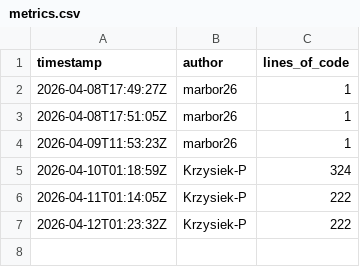
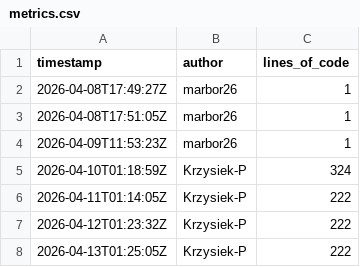
Before and after one commit to OctoTS/OctoTS-frontend, a CSV file: metrics.csv, drawn as a sheet.

```diff
--- a/metrics.csv
+++ b/metrics.csv
@@ -7 +7,2 @@ timestamp,author,lines_of_code
 2026-04-12T01:23:32Z,Krzysiek-P,222
+2026-04-13T01:25:05Z,Krzysiek-P,222
```
